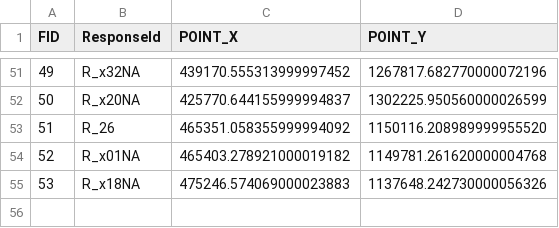
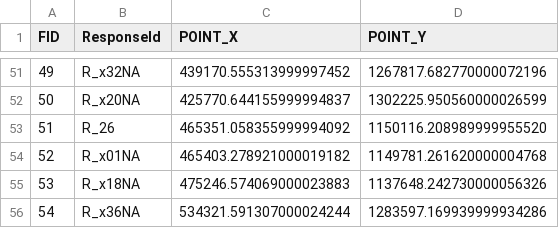
Before and after one commit to tbep-tech/Tampa-Bay-Community-Survey, a CSV file: tbcs-2024/survey_data/raw/public_mail_coords.csv, drawn as a sheet; only a part is shown, gaps mark what is left out; the diff names each change by its address in the sheet, - before the commit and + after, or states it on an @@ line.

Commit message:
updated with 1 late survey

```diff
--- a/tbcs-2024/survey_data/raw/public_mail_coords.csv
+++ b/tbcs-2024/survey_data/raw/public_mail_coords.csv
+row 56: 54 | R_x36NA | 534321.591307000024244 | 1283597.169939999934286
```
